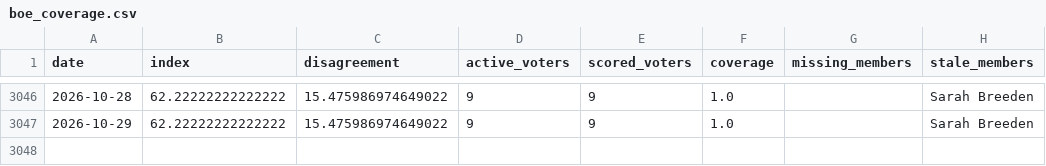
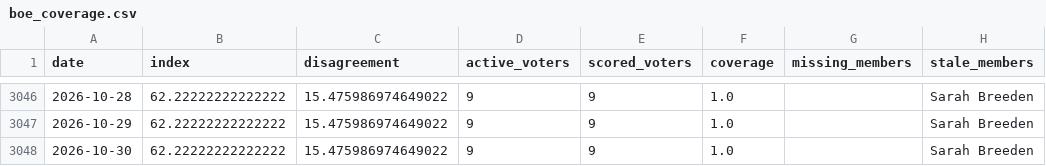
Before and after one commit to Mandamundi/central-bank-voter-index, a CSV file: boe/output/boe_coverage.csv, drawn as a sheet; only a part is shown, gaps mark what is left out.

```diff
--- a/boe/output/boe_coverage.csv
+++ b/boe/output/boe_coverage.csv
@@ -3047 +3047,2 @@ date,index,disagreement,active_voters,scored_voters,coverage,missing_members,sta
 2026-10-29,62.22222222222222,15.475986974649022,9,9,1.0,,Sarah Breeden
+2026-10-30,62.22222222222222,15.475986974649022,9,9,1.0,,Sarah Breeden
```
Also changed, not shown: boe/output/boe_speech_disagreement.csv, boe/output/boe_speech_index.csv, 11 other files.
